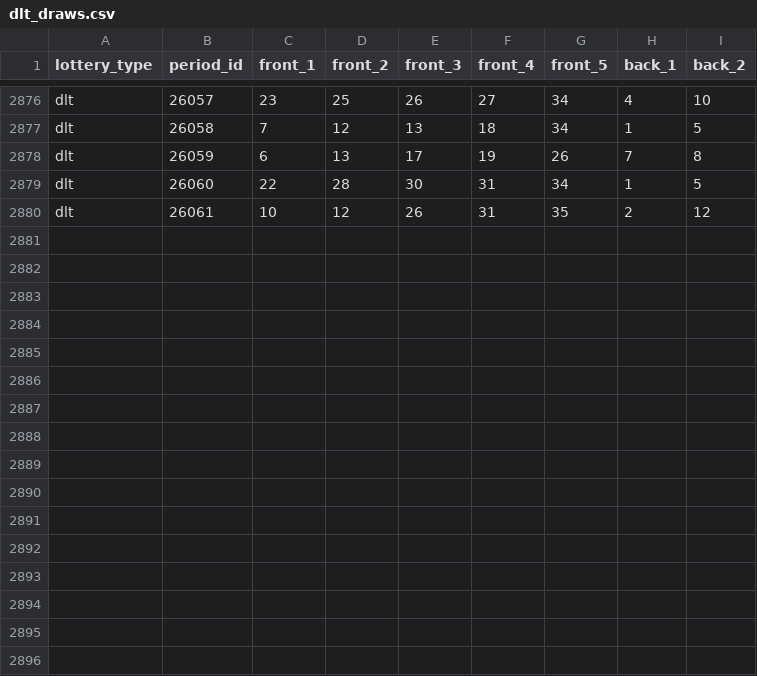
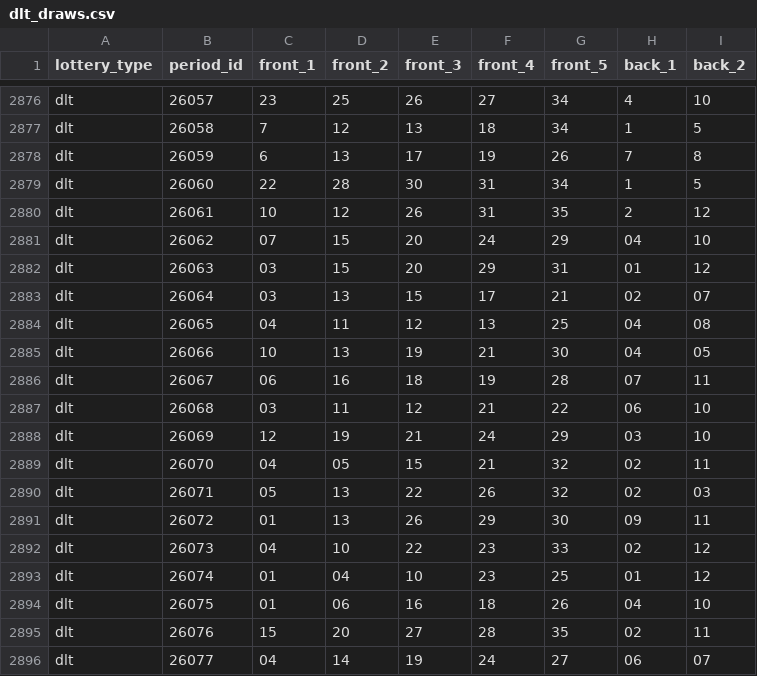
Before and after one commit to hegingas/lottory, a CSV file: data/processed/dlt_draws.csv, drawn as a sheet; only a part is shown, gaps mark what is left out.

```diff
--- a/data/processed/dlt_draws.csv
+++ b/data/processed/dlt_draws.csv
@@ -2880 +2880,17 @@ dlt,26060,22,28,30,31,34,1,5
 dlt,26061,10,12,26,31,35,2,12
+dlt,26062,07,15,20,24,29,04,10
+dlt,26063,03,15,20,29,31,01,12
+dlt,26064,03,13,15,17,21,02,07
+dlt,26065,04,11,12,13,25,04,08
+dlt,26066,10,13,19,21,30,04,05
+dlt,26067,06,16,18,19,28,07,11
+dlt,26068,03,11,12,21,22,06,10
+dlt,26069,12,19,21,24,29,03,10
+dlt,26070,04,05,15,21,32,02,11
+dlt,26071,05,13,22,26,32,02,03
+dlt,26072,01,13,26,29,30,09,11
+dlt,26073,04,10,22,23,33,02,12
+dlt,26074,01,04,10,23,25,01,12
+dlt,26075,01,06,16,18,26,04,10
+dlt,26076,15,20,27,28,35,02,11
+dlt,26077,04,14,19,24,27,06,07
```
Also changed, not shown: data/processed/kl8_draws.csv, data/processed/pl5_draws.csv, 13 other files.
